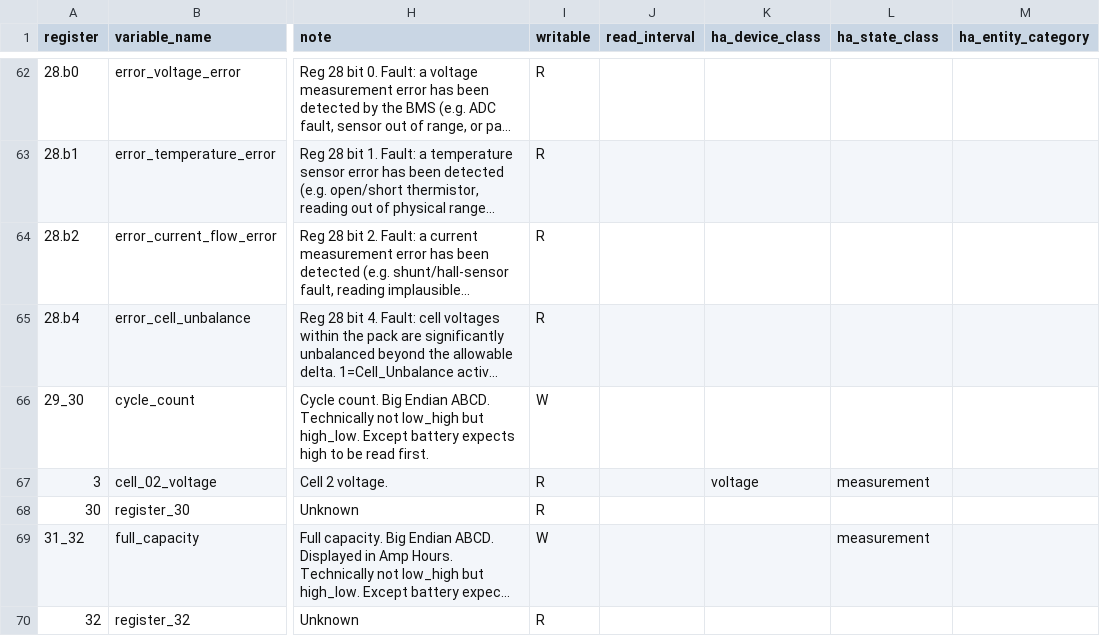
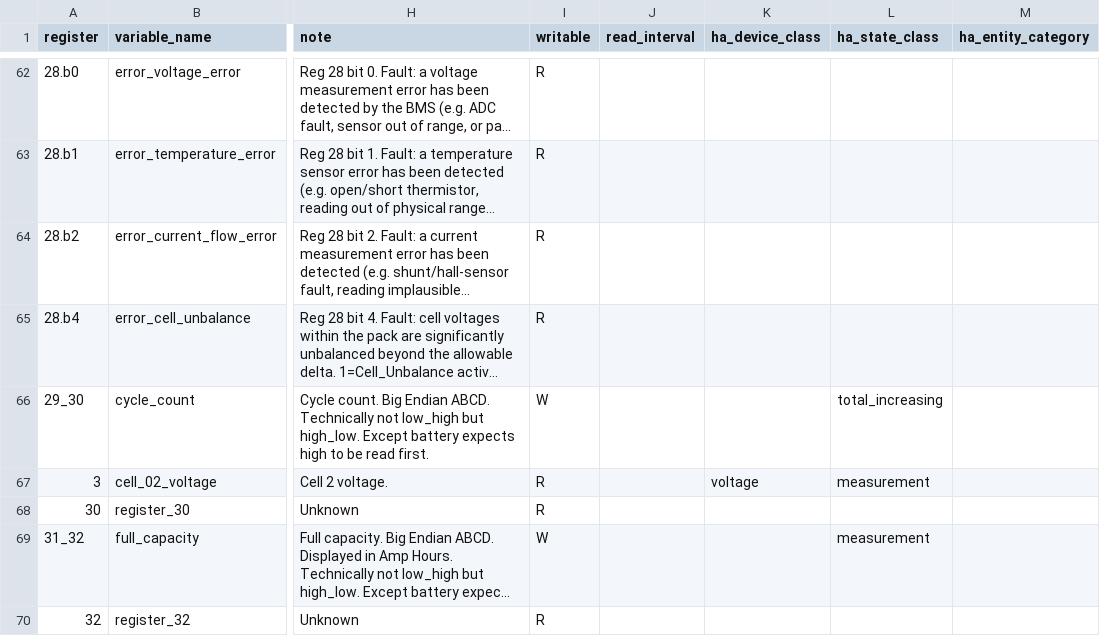
Before and after one commit to BuxtonCalvin/MultiProtocolGateway, a CSV file: protocols/eg4/eg4_ll_s.holding_registry_map.csv, drawn as a sheet; only a part is shown, gaps mark what is left out; long unchanged cells end in …; the diff names each change by its address in the sheet, - before the commit and + after, or states it on an @@ line.

```diff
--- a/protocols/eg4/eg4_ll_s.holding_registry_map.csv
+++ b/protocols/eg4/eg4_ll_s.holding_registry_map.csv
-L66 (ha_state_class): (empty)
+L66 (ha_state_class): total_increasing
```
Also changed, not shown: protocols/eg4/eg4_18kpv.holding_registry_map.csv, protocols/eg4/eg4_18kpv.input_registry_map.csv, 2 other files.
